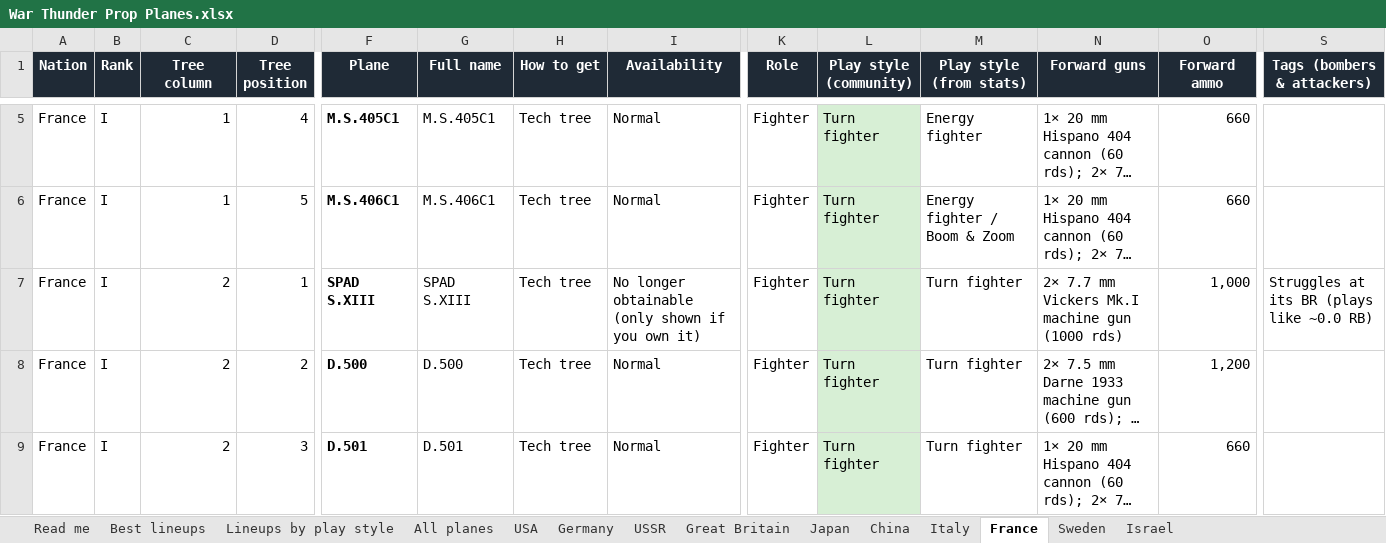
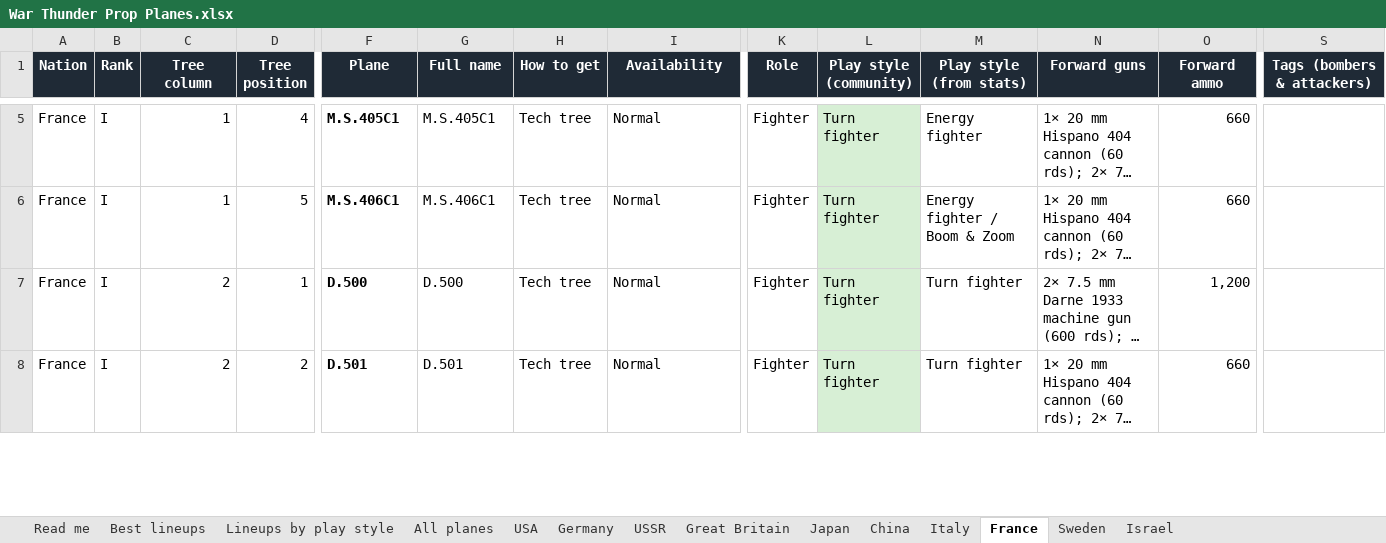
Before and after one commit to allentj14/prop-hangar, an Excel workbook: data/War Thunder Prop Planes.xlsx, sheet France, drawn as a sheet; only a part is shown, gaps mark what is left out; long unchanged cells end in …; values as stored, in another font and other column widths than the file's, no borders; removed rows and columns are numbered as before the commit, all else as after; rows hold the shown columns only; the diff covers the shown part only; the diff names each change by its address in the sheet, - before the commit and + after, or states it on an @@ line.

```diff
--- a/data/War Thunder Prop Planes.xlsx (sheet France)
+++ b/data/War Thunder Prop Planes.xlsx (sheet France)
-row 7: France | I | 2 | 1 | SPAD S.XIII | SPAD S.XIII | Tech tree | No longer obtainable (only shown if you own it) | Fighter | Turn fighter | Turn fighter | 2× 7.7 mm Vickers Mk.I machine gun (1000 rds) | 1,000 | Struggles at its BR (plays like ~0.0 RB)
-D7 (Tree position): 2
+D7 (Tree position): 1
-D8 (Tree position): 3
+D8 (Tree position): 2
```
Also changed, not shown: 9 edited cells elsewhere in this sheet, sheet All planes, sheet Germany, sheet Great Britain, 2 other files.
